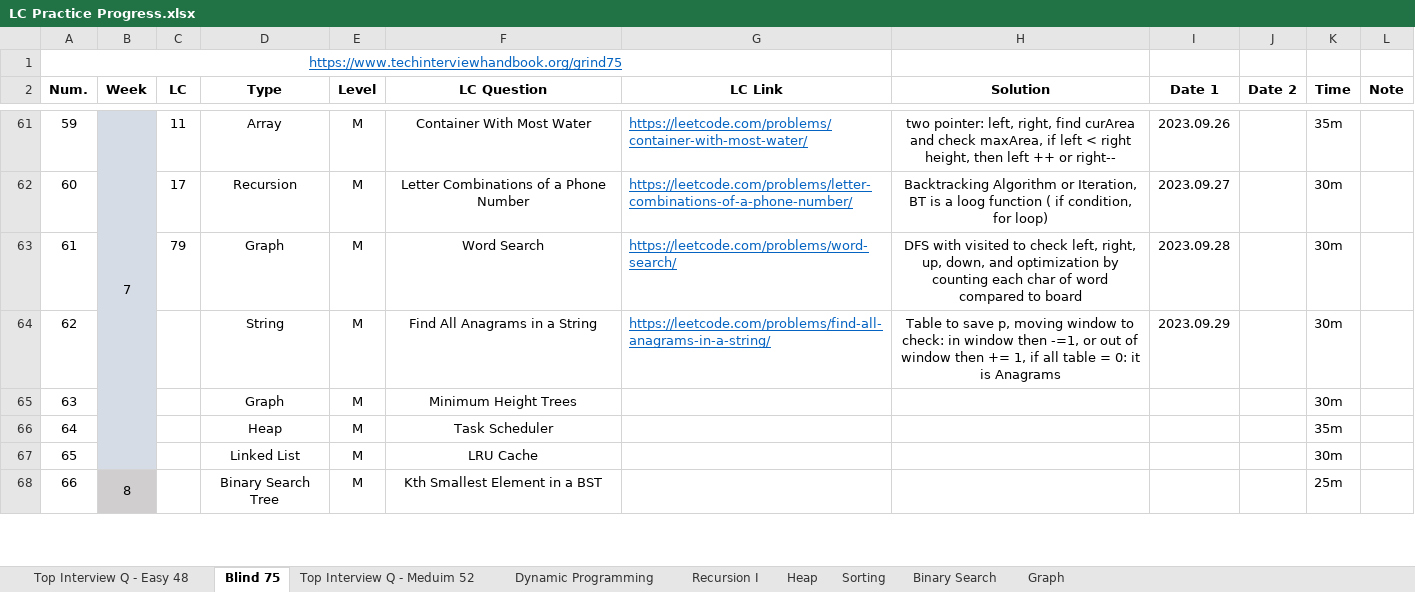
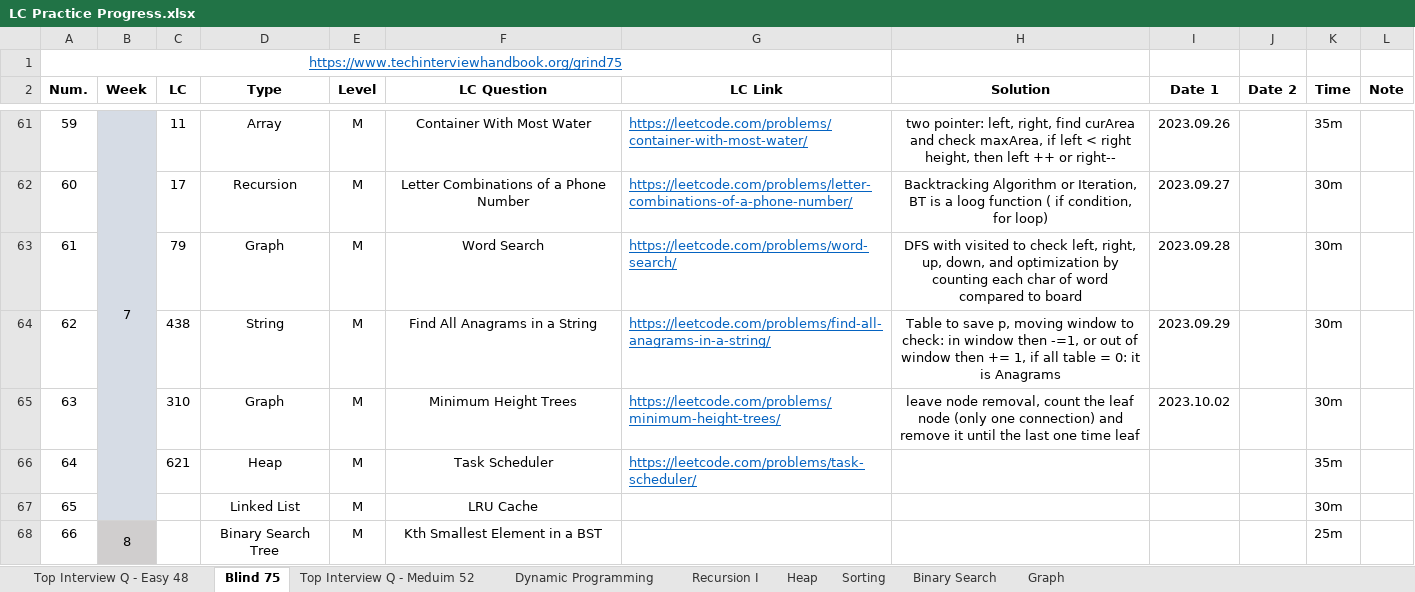
Before and after one commit to Ylieo816/Learning-Leetcode, an Excel workbook: LC Practice Progress.xlsx, sheet Blind 75, drawn as a sheet; only a part is shown, gaps mark what is left out; values as stored, in another font and other column widths than the file's, no borders; the diff names each change by its address in the sheet, - before the commit and + after, or states it on an @@ line.

Commit message:
[20231002] Leetcode - Blind 75 (63)

```diff
--- a/LC Practice Progress.xlsx (sheet Blind 75)
+++ b/LC Practice Progress.xlsx (sheet Blind 75)
-C64 (LC): (empty)
+C64 (LC): 438
-C65 (LC): (empty)
+C65 (LC): 310
-G65 (LC Link): (empty)
+G65 (LC Link): https://leetcode.com/problems/minimum-height-trees/
-H65 (Solution): (empty)
+H65 (Solution): leave node removal, count the leaf node (only one connection) and remove it until the last one time leaf
-I65 (Date 1): (empty)
+I65 (Date 1): 2023.10.02
-C66 (LC): (empty)
+C66 (LC): 621
-G66 (LC Link): (empty)
+G66 (LC Link): https://leetcode.com/problems/task-scheduler/
```
Also changed, not shown: 1 other file.
